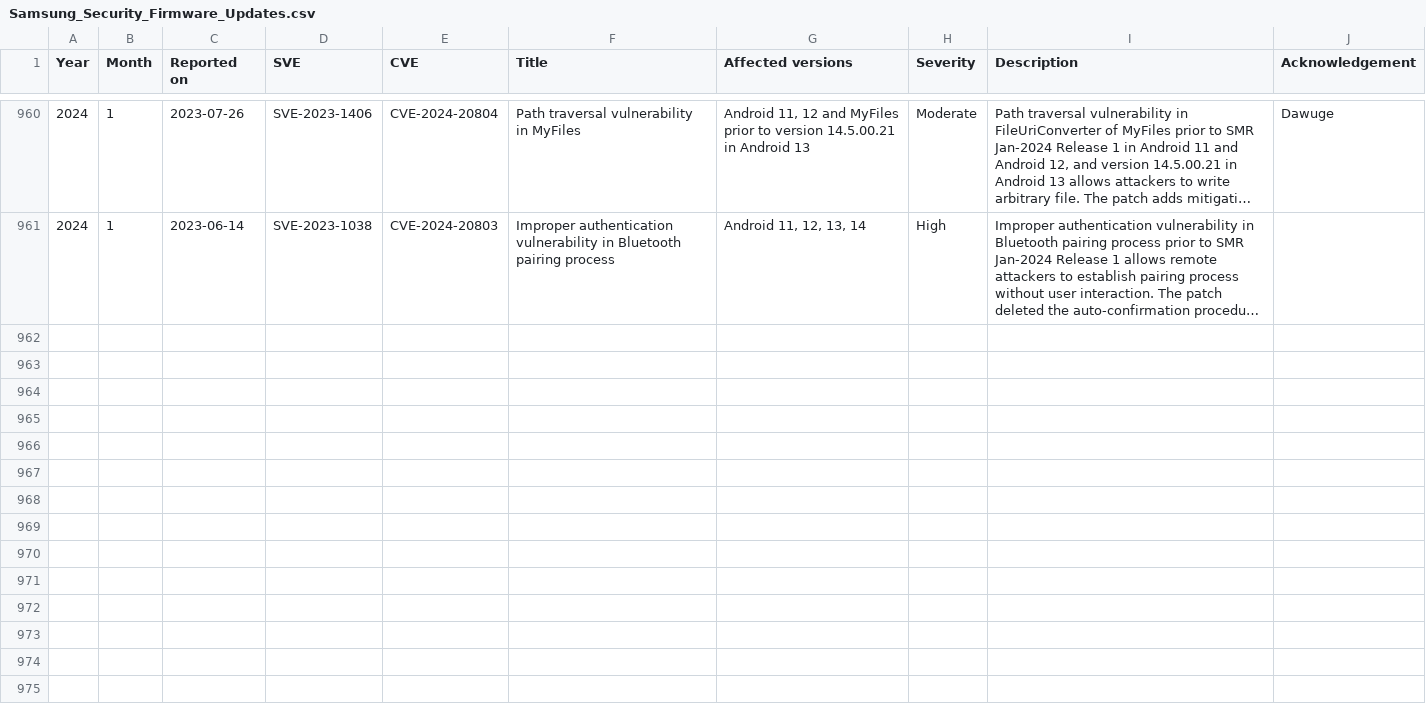
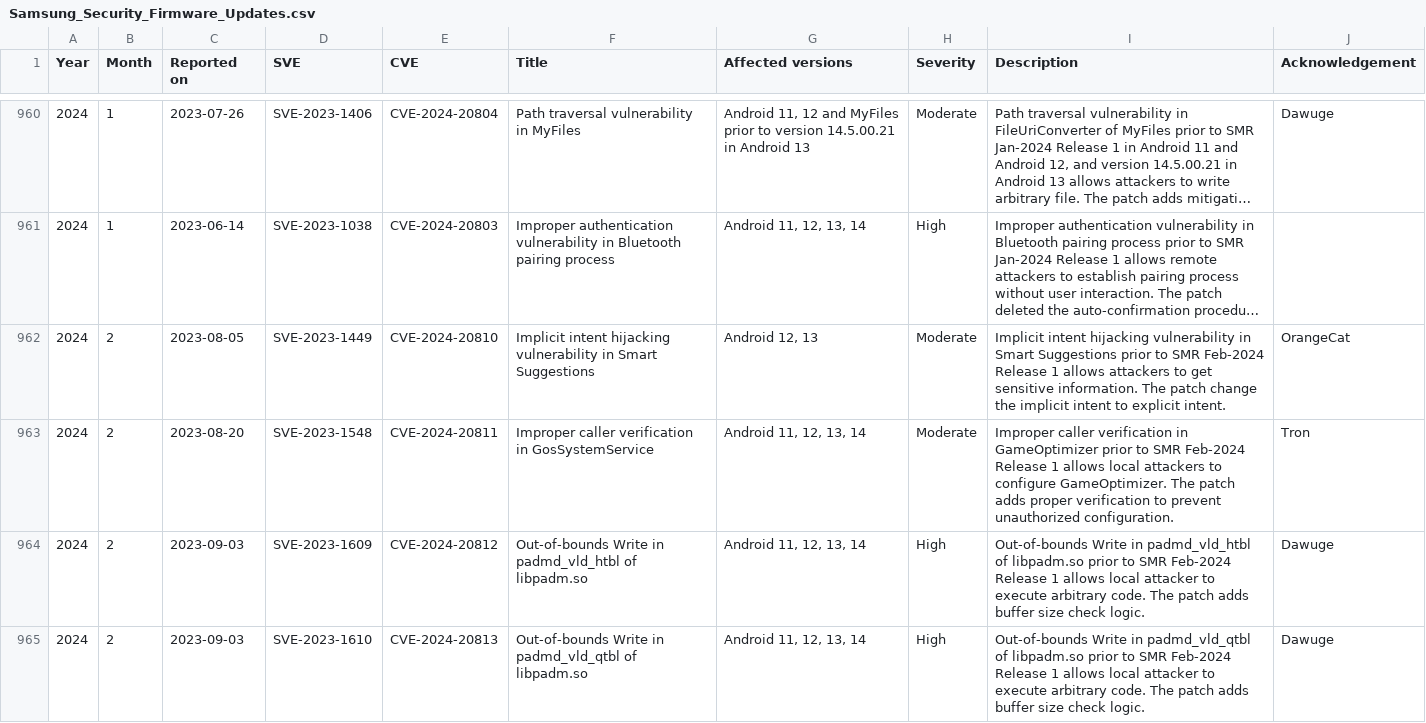
Before and after one commit to NetKingJ/awesome-android-security, a CSV file: Samsung_SVE_DataBase/Samsung_Security_Firmware_Updates.csv, drawn as a sheet; only a part is shown, gaps mark what is left out; long unchanged cells end in …; the diff covers the shown part only; the diff names each change by its address in the sheet, - before the commit and + after, or states it on an @@ line.

```diff
--- a/Samsung_SVE_DataBase/Samsung_Security_Firmware_Updates.csv
+++ b/Samsung_SVE_DataBase/Samsung_Security_Firmware_Updates.csv
+row 962: 2024 | 2 | 2023-08-05 | SVE-2023-1449 | CVE-2024-20810 | Implicit intent hijacking vulnerability in Smart Suggestions | Android 12, 13 | Moderate | Implicit intent hijacking vulnerability in Smart Suggestions prior to SMR Feb-2024 Release 1 allows attackers to get sensitive information. The patch change the implicit intent to explicit intent. | OrangeCat
+row 963: 2024 | 2 | 2023-08-20 | SVE-2023-1548 | CVE-2024-20811 | Improper caller verification in GosSystemService | Android 11, 12, 13, 14 | Moderate | Improper caller verification in GameOptimizer prior to SMR Feb-2024 Release 1 allows local attackers to configure GameOptimizer. The patch adds proper verification to prevent unauthorized configuration. | Tron
+row 964: 2024 | 2 | 2023-09-03 | SVE-2023-1609 | CVE-2024-20812 | Out-of-bounds Write in padmd_vld_htbl of libpadm.so | Android 11, 12, 13, 14 | High | Out-of-bounds Write in padmd_vld_htbl of libpadm.so prior to SMR Feb-2024 Release 1 allows local attacker to execute arbitrary code. The patch adds buffer size check logic. | Dawuge
+row 965: 2024 | 2 | 2023-09-03 | SVE-2023-1610 | CVE-2024-20813 | Out-of-bounds Write in padmd_vld_qtbl of libpadm.so | Android 11, 12, 13, 14 | High | Out-of-bounds Write in padmd_vld_qtbl of libpadm.so prior to SMR Feb-2024 Release 1 allows local attacker to execute arbitrary code. The patch adds buffer size check logic. | Dawuge
```
Also changed, not shown: 4 added rows elsewhere in this file, Samsung_SVE_DataBase/Samsung_Security_Other_Updates.csv.
